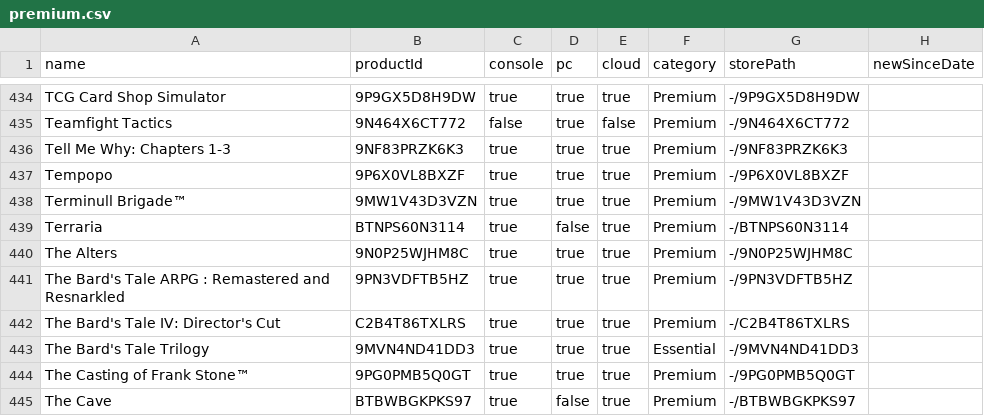
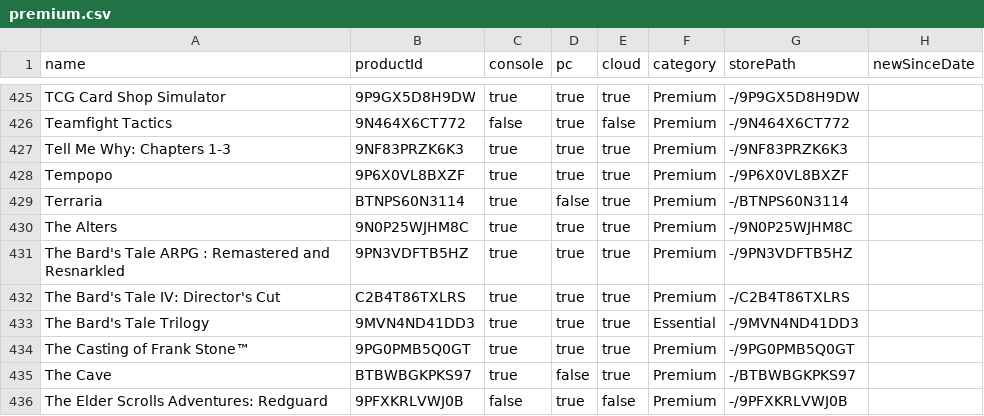
Before and after one commit to ninnex/xbox-gamepass-only-ultimate, a CSV file: data/premium.csv, drawn as a sheet; only a part is shown, gaps mark what is left out; the shorter side is filled out with more unchanged rows; the diff covers the shown part only; the diff names each change by its address in the sheet, - before the commit and + after, or states it on an @@ line.

```diff
--- a/data/premium.csv
+++ b/data/premium.csv
-row 438: Terminull Brigade™ | 9MW1V43D3VZN | true | true | true | Premium | -/9MW1V43D3VZN
```
Also changed, not shown: 9 removed rows elsewhere in this file, data/ultimate.csv, 1 other file.
